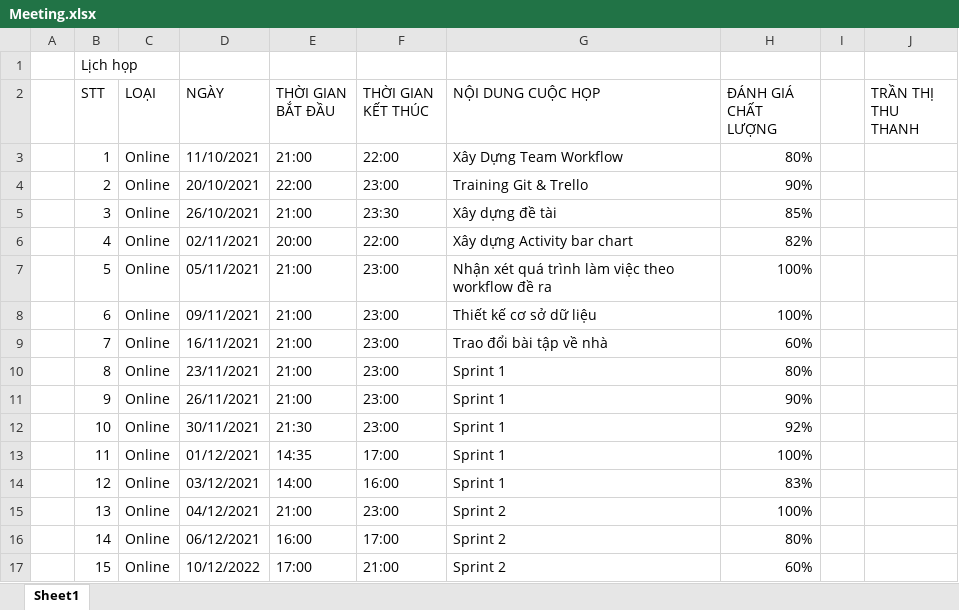
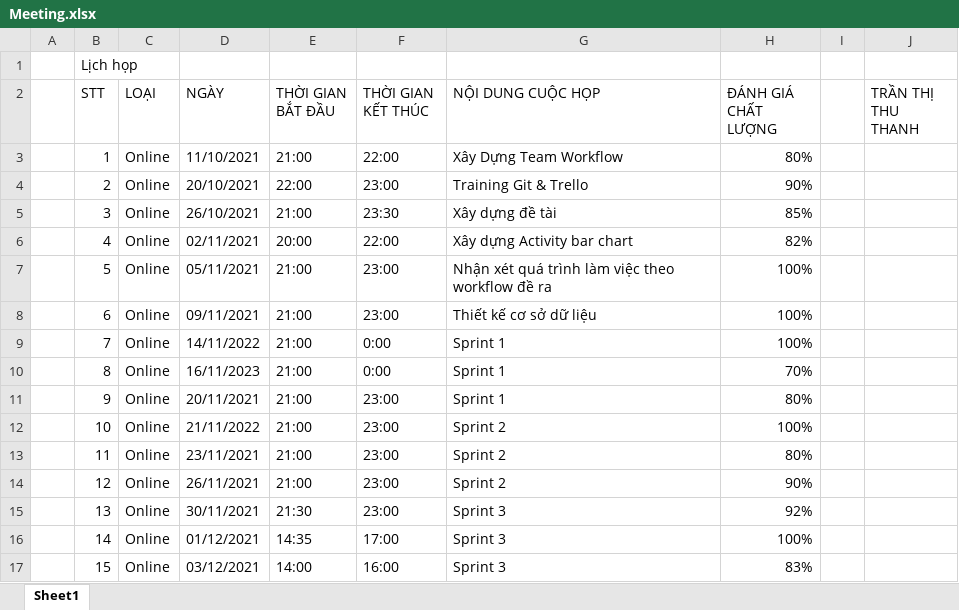
Before and after one commit to Kindaichicao/plane-ticket, an Excel workbook: Báo Cáo/Quá trình làm việc/Meeting/Meeting.xlsx, sheet Sheet1, drawn as a sheet; only a part is shown; values as stored, in another font and other column widths than the file's, no cell formats; the diff covers the shown part only; the diff names each change by its address in the sheet, - before the commit and + after, or states it on an @@ line.

```diff
--- a/Báo Cáo/Quá trình làm việc/Meeting/Meeting.xlsx (sheet Sheet1)
+++ b/Báo Cáo/Quá trình làm việc/Meeting/Meeting.xlsx (sheet Sheet1)
-D9 (NGÀY): 16/11/2021
+D9 (NGÀY): 14/11/2022
-F9:F10 (THỜI GIAN KẾT THÚC): 23:00
+F9:F10 (THỜI GIAN KẾT THÚC): 0:00
-G9 (NỘI DUNG CUỘC HỌP): Trao đổi bài tập về nhà
+G9 (NỘI DUNG CUỘC HỌP): Sprint 1
-H9 (ĐÁNH GIÁ CHẤT LƯỢNG): 60%
+H9 (ĐÁNH GIÁ CHẤT LƯỢNG): 100%
-D10 (NGÀY): 23/11/2021
+D10 (NGÀY): 16/11/2023
-H10 (ĐÁNH GIÁ CHẤT LƯỢNG): 80%
+H10 (ĐÁNH GIÁ CHẤT LƯỢNG): 70%
-D11 (NGÀY): 26/11/2021
+D11 (NGÀY): 20/11/2021
-H11 (ĐÁNH GIÁ CHẤT LƯỢNG): 90%
+H11 (ĐÁNH GIÁ CHẤT LƯỢNG): 80%
-D12 (NGÀY): 30/11/2021
+D12 (NGÀY): 21/11/2022
-E12 (THỜI GIAN BẮT ĐẦU): 21:30
+E12 (THỜI GIAN BẮT ĐẦU): 21:00
-G12:G14 (NỘI DUNG CUỘC HỌP): Sprint 1
+G12:G14 (NỘI DUNG CUỘC HỌP): Sprint 2
-H12 (ĐÁNH GIÁ CHẤT LƯỢNG): 92%
+H12 (ĐÁNH GIÁ CHẤT LƯỢNG): 100%
-D13 (NGÀY): 01/12/2021
+D13 (NGÀY): 23/11/2021
-E13 (THỜI GIAN BẮT ĐẦU): 14:35
+E13 (THỜI GIAN BẮT ĐẦU): 21:00
-F13 (THỜI GIAN KẾT THÚC): 17:00
+F13 (THỜI GIAN KẾT THÚC): 23:00
-H13 (ĐÁNH GIÁ CHẤT LƯỢNG): 100%
+H13 (ĐÁNH GIÁ CHẤT LƯỢNG): 80%
-D14 (NGÀY): 03/12/2021
+D14 (NGÀY): 26/11/2021
-E14 (THỜI GIAN BẮT ĐẦU): 14:00
+E14 (THỜI GIAN BẮT ĐẦU): 21:00
-F14 (THỜI GIAN KẾT THÚC): 16:00
+F14 (THỜI GIAN KẾT THÚC): 23:00
-H14 (ĐÁNH GIÁ CHẤT LƯỢNG): 83%
+H14 (ĐÁNH GIÁ CHẤT LƯỢNG): 90%
-D15 (NGÀY): 04/12/2021
+D15 (NGÀY): 30/11/2021
-E15 (THỜI GIAN BẮT ĐẦU): 21:00
+E15 (THỜI GIAN BẮT ĐẦU): 21:30
-G15:G17 (NỘI DUNG CUỘC HỌP): Sprint 2
+G15:G17 (NỘI DUNG CUỘC HỌP): Sprint 3
-H15 (ĐÁNH GIÁ CHẤT LƯỢNG): 100%
+H15 (ĐÁNH GIÁ CHẤT LƯỢNG): 92%
-D16 (NGÀY): 06/12/2021
+D16 (NGÀY): 01/12/2021
-E16 (THỜI GIAN BẮT ĐẦU): 16:00
+E16 (THỜI GIAN BẮT ĐẦU): 14:35
-H16 (ĐÁNH GIÁ CHẤT LƯỢNG): 80%
+H16 (ĐÁNH GIÁ CHẤT LƯỢNG): 100%
-D17 (NGÀY): 10/12/2022
+D17 (NGÀY): 03/12/2021
-E17 (THỜI GIAN BẮT ĐẦU): 17:00
+E17 (THỜI GIAN BẮT ĐẦU): 14:00
-F17 (THỜI GIAN KẾT THÚC): 21:00
+F17 (THỜI GIAN KẾT THÚC): 16:00
-H17 (ĐÁNH GIÁ CHẤT LƯỢNG): 60%
+H17 (ĐÁNH GIÁ CHẤT LƯỢNG): 83%
```
Also changed, not shown: 3 added rows and 20 edited cells elsewhere in this sheet, cell formats, Báo Cáo/Activity_bar_chart và bảng phân hệ/Activity-bar-chart.xlsx.
